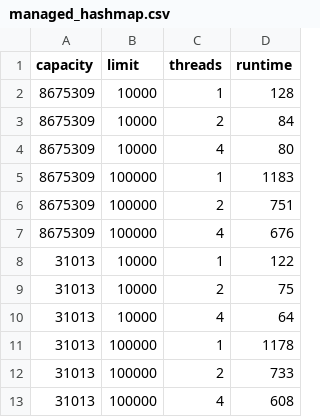
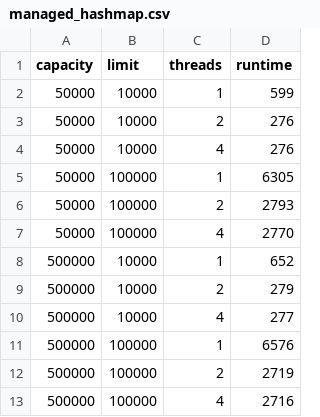
Before and after one commit to TylerMathis/ThreadSafeHashmap, a CSV file: analysis/data/managed_hashmap.csv, drawn as a sheet.

```diff
--- a/analysis/data/managed_hashmap.csv
+++ b/analysis/data/managed_hashmap.csv
@@ -1,13 +1,13 @@
 capacity,limit,threads,runtime
-8675309,10000,1,128
-8675309,10000,2,84
-8675309,10000,4,80
-8675309,100000,1,1183
-8675309,100000,2,751
-8675309,100000,4,676
-31013,10000,1,122
-31013,10000,2,75
-31013,10000,4,64
-31013,100000,1,1178
-31013,100000,2,733
-31013,100000,4,608
+50000,10000,1,599
+50000,10000,2,276
+50000,10000,4,276
+50000,100000,1,6305
+50000,100000,2,2793
+50000,100000,4,2770
+500000,10000,1,652
+500000,10000,2,279
+500000,10000,4,277
+500000,100000,1,6576
+500000,100000,2,2719
+500000,100000,4,2716
```
Also changed, not shown: analysis/data/hashmap.csv, analysis/data/hashset.csv, 11 other files.
